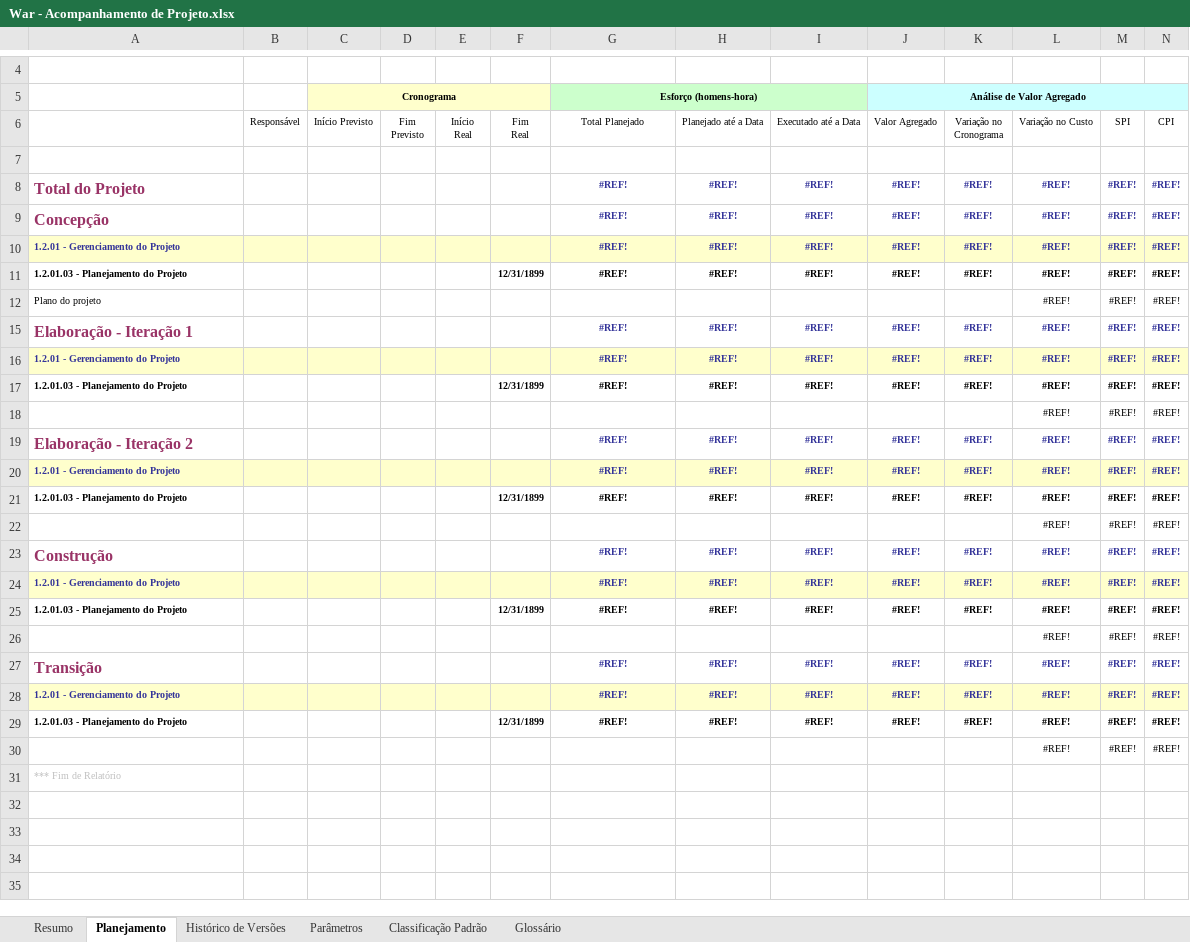
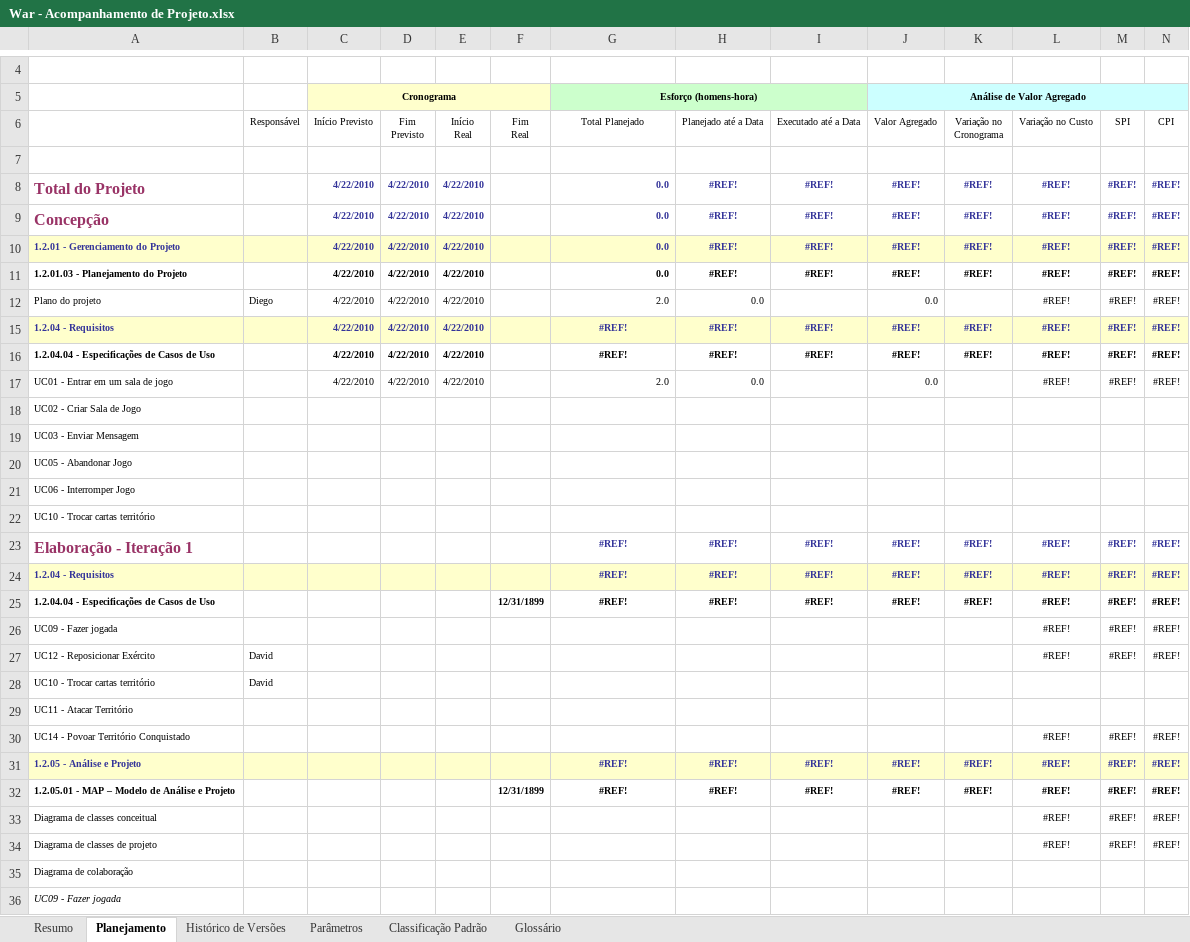
Before and after one commit to davidalain/war-aps, an Excel workbook: Gerência de Projetos/War - Acompanhamento de Projeto.xlsx, sheet Planejamento, drawn as a sheet; only a part is shown, gaps mark what is left out; the shorter side is filled out with more unchanged rows; values as stored, in another font and other column widths than the file's, no borders; charts and pictures not drawn; addresses are those after the commit; rows hold the shown columns only; the diff covers the shown part only; the diff names each change by its address in the sheet, - before the commit and + after, or states it on an @@ line.

```diff
--- a/Gerência de Projetos/War - Acompanhamento de Projeto.xlsx (sheet Planejamento)
+++ b/Gerência de Projetos/War - Acompanhamento de Projeto.xlsx (sheet Planejamento)
-C8:C12 (Início Previsto): (empty)
+C8:C12 (Início Previsto): 4/22/2010
-D8:D12 (Fim Previsto): (empty)
+D8:D12 (Fim Previsto): 4/22/2010
-E8:E12 (Início Real): (empty)
+E8:E12 (Início Real): 4/22/2010
-G8:G11 (Total Planejado): #REF!
+G8:G11 (Total Planejado): 0.0
-G8:G11 alignment: center
+G8:G11 alignment: right
-F11 (Fim Real): 12/31/1899
+F11 (Fim Real): (empty)
-B12 (Responsável): (empty)
+B12 (Responsável): Diego
-G12 (Total Planejado): (empty)
+G12 (Total Planejado): 2.0
-H12 (Planejado até a Data): (empty)
+H12 (Planejado até a Data): 0.0
-J12 (Valor Agregado): (empty)
+J12 (Valor Agregado): 0.0
+row 15: 1.2.04 - Requisitos |  | 4/22/2010 | 4/22/2010 | 4/22/2010 |  | #REF! | #REF! | #REF! | #REF! | #REF! | #REF! | #REF! | #REF!
+row 16: 1.2.04.04 - Especificações de Casos de Uso |  | 4/22/2010 | 4/22/2010 | 4/22/2010 |  | #REF! | #REF! | #REF! | #REF! | #REF! | #REF! | #REF! | #REF!
+row 17: UC01 - Entrar em um sala de jogo |  | 4/22/2010 | 4/22/2010 | 4/22/2010 |  | 2.0 | 0.0 |  | 0.0 |  | #REF! | #REF! | #REF!
+row 18: UC02 - Criar Sala de Jogo
+row 19: UC03 - Enviar Mensagem
+row 20: UC05 - Abandonar Jogo
+row 21: UC06 - Interromper Jogo
+row 22: UC10 - Trocar cartas território
+row 24: 1.2.04 - Requisitos |  |  |  |  |  | #REF! | #REF! | #REF! | #REF! | #REF! | #REF! | #REF! | #REF!
+row 25: 1.2.04.04 - Especificações de Casos de Uso |  |  |  |  | 12/31/1899 | #REF! | #REF! | #REF! | #REF! | #REF! | #REF! | #REF! | #REF!
+row 26: UC09 - Fazer jogada |  |  |  |  |  |  |  |  |  |  | #REF! | #REF! | #REF!
+row 27: UC12 - Reposicionar Exército | David |  |  |  |  |  |  |  |  |  | #REF! | #REF! | #REF!
+row 28: UC10 - Trocar cartas território | David
+row 29: UC11 - Atacar Território
+row 30: UC14 - Povoar Território Conquistado |  |  |  |  |  |  |  |  |  |  | #REF! | #REF! | #REF!
-A31: 1.2.01 - Gerenciamento do Projeto
+A31: 1.2.05 - Análise e Projeto
-A32: 1.2.01.03 - Planejamento do Projeto
+A32: 1.2.05.01 - MAP – Modelo de Análise e Projeto
-A33: (empty)
+A33: Diagrama de classes conceitual
+row 34: Diagrama de classes de projeto |  |  |  |  |  |  |  |  |  |  | #REF! | #REF! | #REF!
+row 35: Diagrama de colaboração
+row 36: UC09 - Fazer jogada
```
Also changed, not shown: 15 added rows elsewhere in this sheet, sheet Resumo, formulas that keep their value, charts or pictures.
